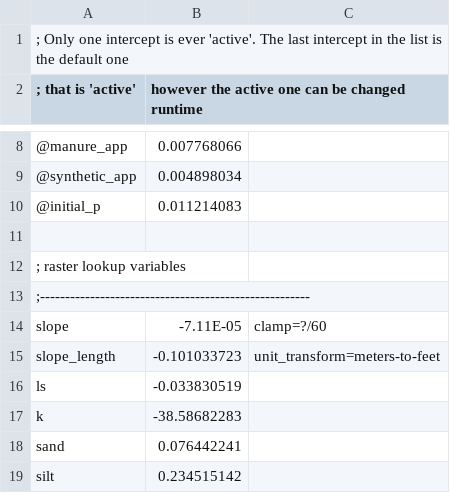
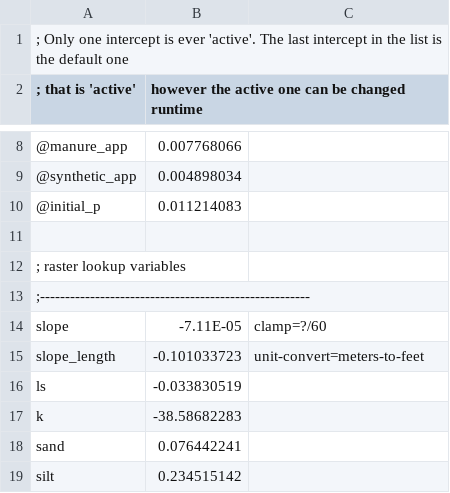
Before and after one commit to jdischler/GrazeScapeServer, a CSV file: conf/modelDefs/ploss/pasture_high.csv, drawn as a sheet; only a part is shown, gaps mark what is left out.

```diff
--- a/conf/modelDefs/ploss/pasture_high.csv
+++ b/conf/modelDefs/ploss/pasture_high.csv
@@ -14,3 +14,3 @@
 slope,			-7.11E-05, clamp=?/60
-slope_length,	-0.101033723, unit_transform=meters-to-feet
+slope_length,	-0.101033723, unit-convert=meters-to-feet
 ls,				-0.033830519
```
Also changed, not shown: conf/modelDefs/ploss/pasture_low.csv, conf/modelDefs/yield/alfalfa.csv, 45 other files.
